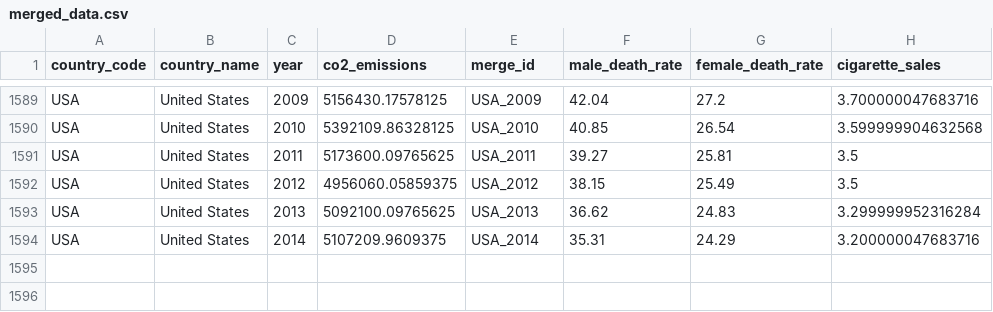
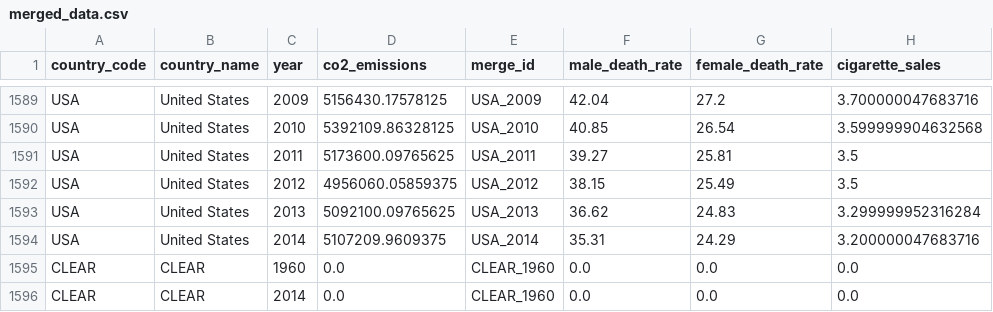
Before and after one commit to mzabrisk/final_project_group6, a CSV file: Resources/merged_data.csv, drawn as a sheet; only a part is shown, gaps mark what is left out.

Commit message:
adding json data with clear data for graphs

```diff
--- a/Resources/merged_data.csv
+++ b/Resources/merged_data.csv
@@ -1594 +1594,3 @@ USA,United States,2013,5092100.09765625,USA_2013,36.62,24.83,3.299999952316284
 USA,United States,2014,5107209.9609375,USA_2014,35.31,24.29,3.200000047683716
+CLEAR,CLEAR,1960,0.0,CLEAR_1960,0.0,0.0,0.0
+CLEAR,CLEAR,2014,0.0,CLEAR_1960,0.0,0.0,0.0
```
Also changed, not shown: 6 other files.
